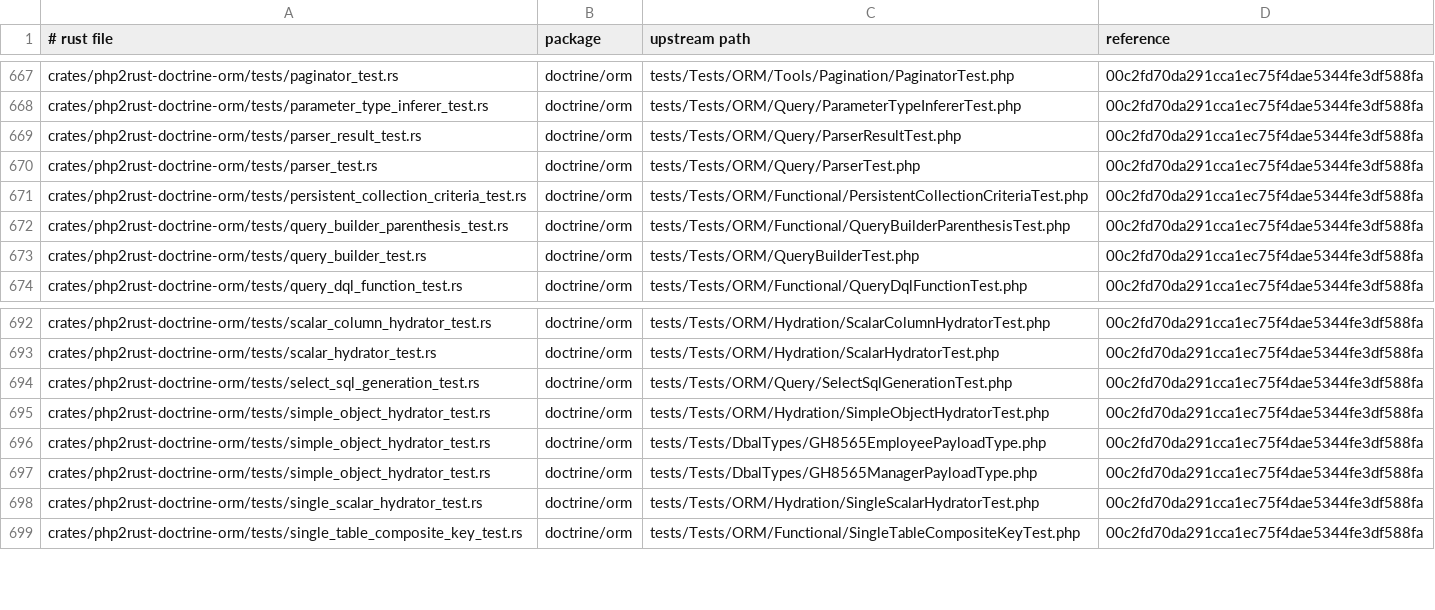
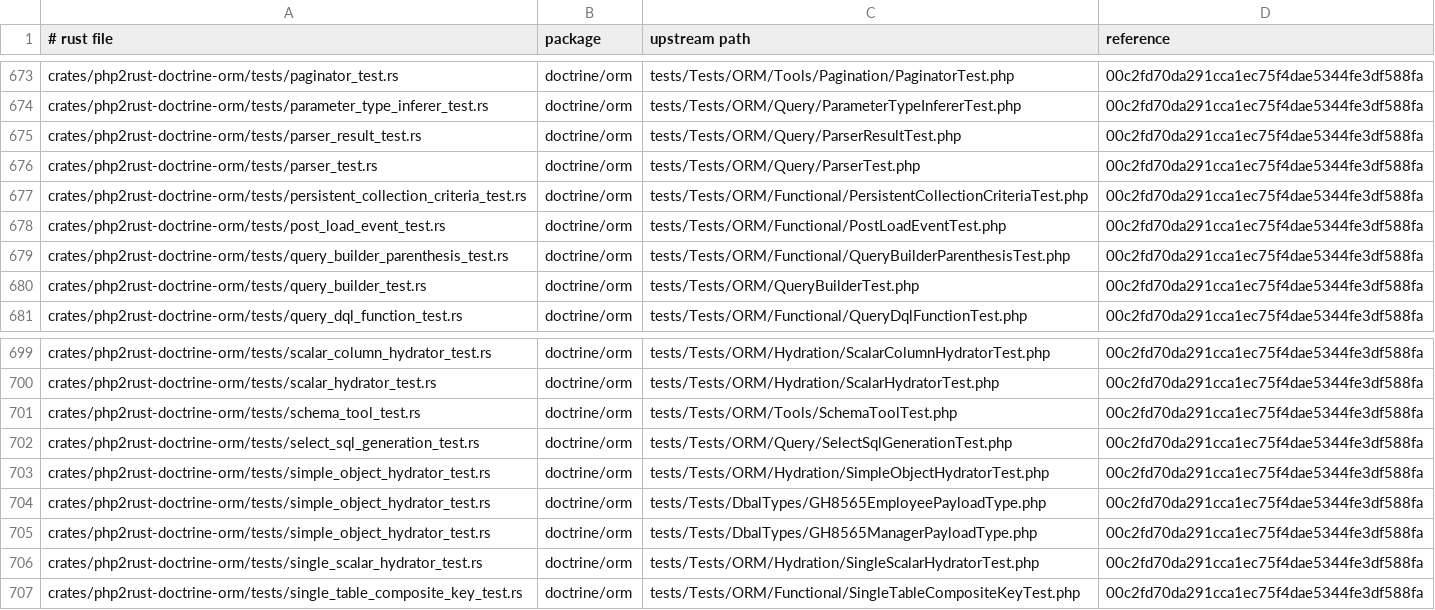
Before and after one commit to D-Nations/php2rust-doctrine-orm, a TSV file: parity/sources.tsv, drawn as a sheet; only a part is shown, gaps mark what is left out; the diff covers the shown part only.

```diff
--- a/parity/sources.tsv
+++ b/parity/sources.tsv
@@ -671,2 +677,3 @@ crates/php2rust-doctrine-orm/tests/parser_test.rs	doctrine/orm	tests/Tests/ORM/Q
 crates/php2rust-doctrine-orm/tests/persistent_collection_criteria_test.rs	doctrine/orm	tests/Tests/ORM/Functional/PersistentCollectionCriteriaTest.php	00c2fd70da291cca1ec75f4dae5344fe3df588fa
+crates/php2rust-doctrine-orm/tests/post_load_event_test.rs	doctrine/orm	tests/Tests/ORM/Functional/PostLoadEventTest.php	00c2fd70da291cca1ec75f4dae5344fe3df588fa
 crates/php2rust-doctrine-orm/tests/query_builder_parenthesis_test.rs	doctrine/orm	tests/Tests/ORM/Functional/QueryBuilderParenthesisTest.php	00c2fd70da291cca1ec75f4dae5344fe3df588fa
@@ -693,2 +700,3 @@ crates/php2rust-doctrine-orm/tests/scalar_column_hydrator_test.rs	doctrine/orm	t
 crates/php2rust-doctrine-orm/tests/scalar_hydrator_test.rs	doctrine/orm	tests/Tests/ORM/Hydration/ScalarHydratorTest.php	00c2fd70da291cca1ec75f4dae5344fe3df588fa
+crates/php2rust-doctrine-orm/tests/schema_tool_test.rs	doctrine/orm	tests/Tests/ORM/Tools/SchemaToolTest.php	00c2fd70da291cca1ec75f4dae5344fe3df588fa
 crates/php2rust-doctrine-orm/tests/select_sql_generation_test.rs	doctrine/orm	tests/Tests/ORM/Query/SelectSqlGenerationTest.php	00c2fd70da291cca1ec75f4dae5344fe3df588fa
```
Also changed, not shown: 7 added rows and 1 removed row elsewhere in this file, parity/classes/doctrine/orm.tsv, 4 other files.
